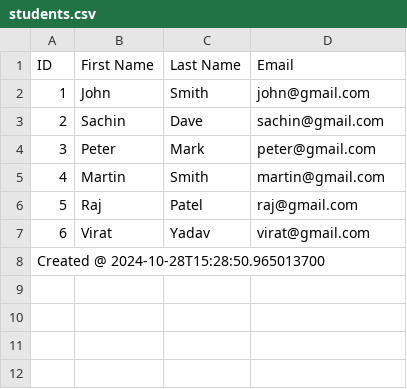
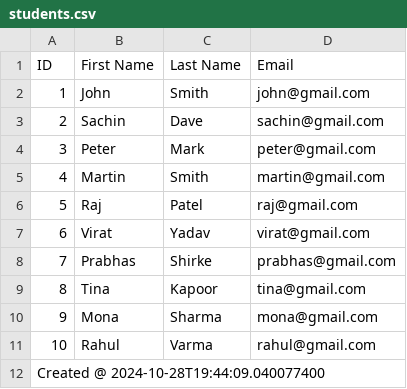
Before and after one commit to Avinashgit1989/spring-batch, a CSV file: spring-batch-chunk-datasource/src/main/resources/output/csv/students.csv, drawn as a sheet; addresses are those after the commit; the diff names each change by its address in the sheet, - before the commit and + after, or states it on an @@ line.

```diff
--- a/spring-batch-chunk-datasource/src/main/resources/output/csv/students.csv
+++ b/spring-batch-chunk-datasource/src/main/resources/output/csv/students.csv
+row 8: 7 | Prabhas | Shirke | prabhas@gmail.com
+row 9: 8 | Tina | Kapoor | tina@gmail.com
+row 10: 9 | Mona | Sharma | mona@gmail.com
+row 11: 10 | Rahul | Varma | rahul@gmail.com
@@ column A (ID) renumbered from row 12 down @@
```
Also changed, not shown: 10 other files.
